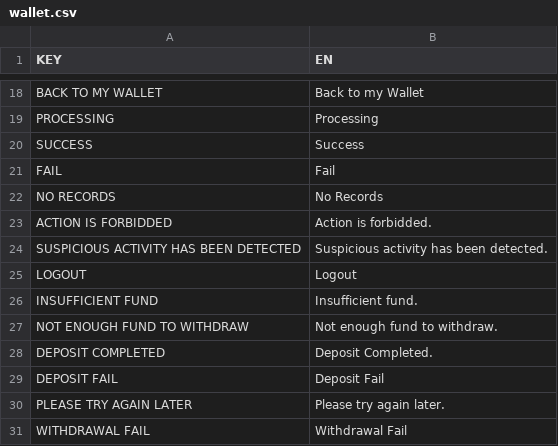
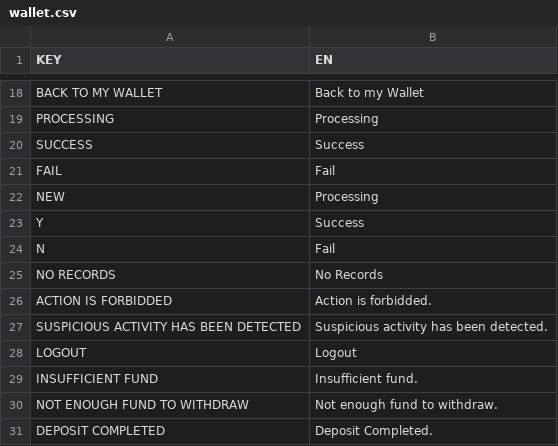
Before and after one commit to zoeytsui/h5-app-with-Nuxt, a CSV file: content/wallet.csv, drawn as a sheet; only a part is shown, gaps mark what is left out; the shorter side is filled out with more unchanged rows; the diff names each change by its address in the sheet, - before the commit and + after, or states it on an @@ line.

Commit message:
change the converting function base on the api data

```diff
--- a/content/wallet.csv
+++ b/content/wallet.csv
+row 22: NEW | Processing
+row 23: Y | Success
+row 24: N | Fail
```
Also changed, not shown: 1 other file.
